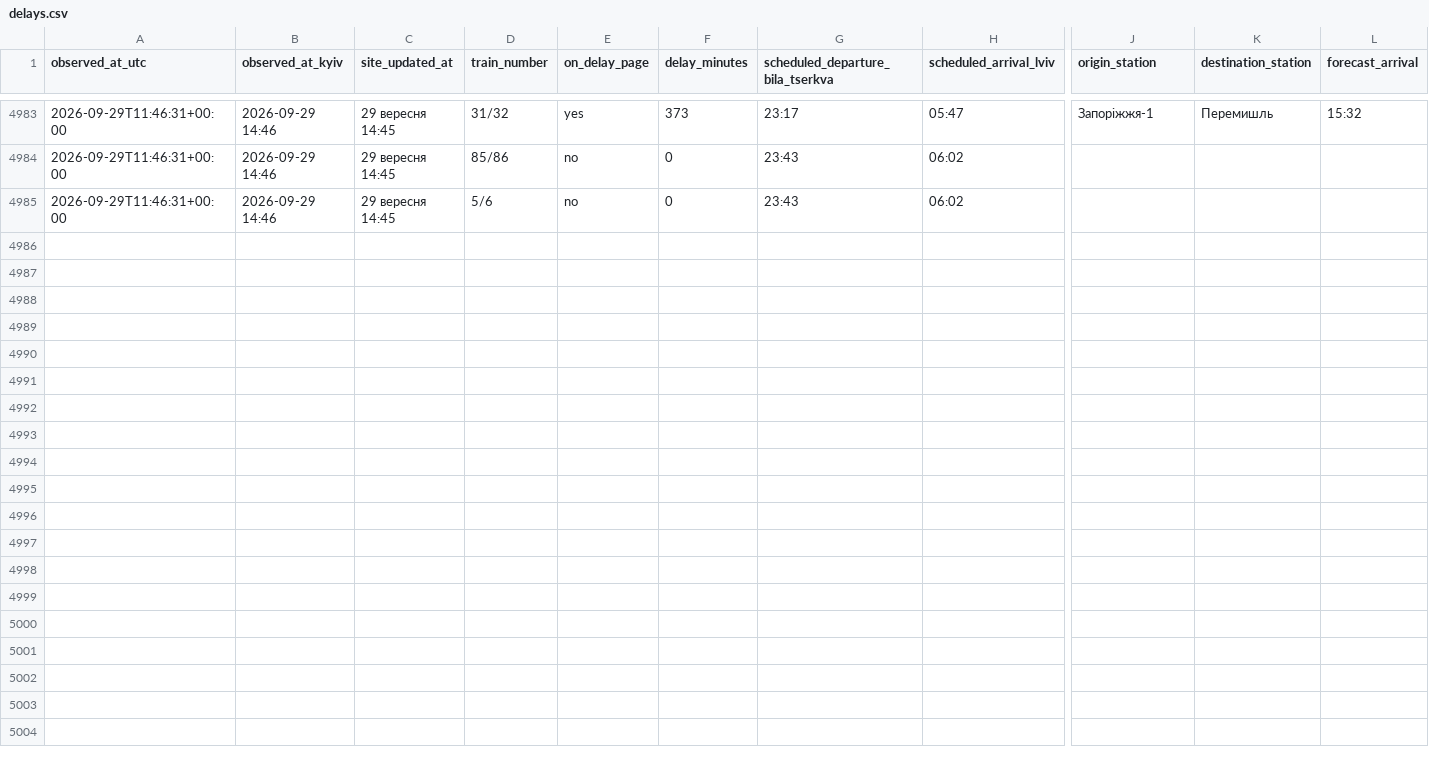
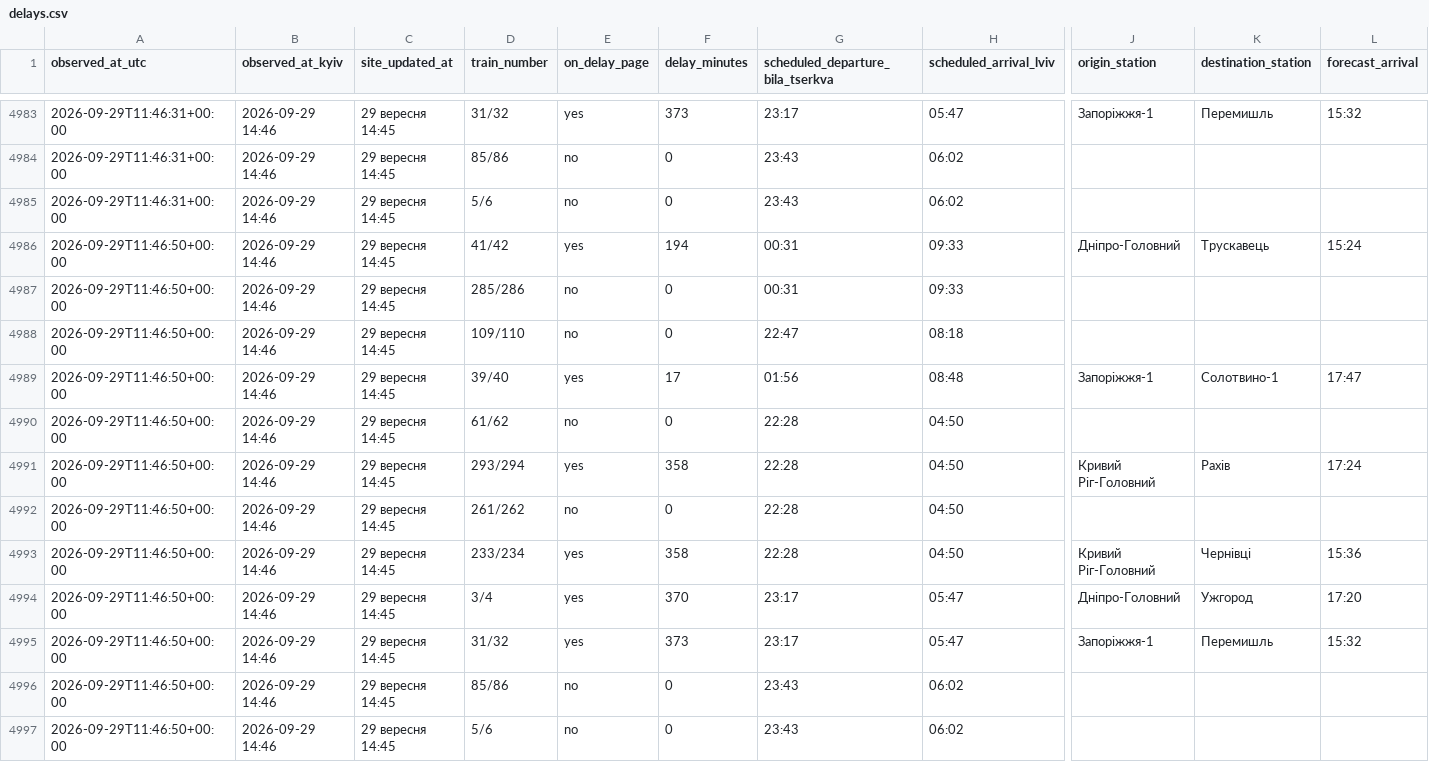
Before and after one commit to Canary2132/delays-tracker, a CSV file: data/delays.csv, drawn as a sheet; only a part is shown, gaps mark what is left out; rows hold the shown columns only; the diff names each change by its address in the sheet, - before the commit and + after, or states it on an @@ line.

Commit message:
data: 2026-09-29 11:46 UTC

```diff
--- a/data/delays.csv
+++ b/data/delays.csv
+row 4986: 2026-09-29T11:46:50+00:00 | 2026-09-29 14:46 | 29 вересня 14:45 | 41/42 | yes | 194 | 00:31 | 09:33 | Дніпро-Головний | Трускавець | 15:24
+row 4987: 2026-09-29T11:46:50+00:00 | 2026-09-29 14:46 | 29 вересня 14:45 | 285/286 | no | 0 | 00:31 | 09:33
+row 4988: 2026-09-29T11:46:50+00:00 | 2026-09-29 14:46 | 29 вересня 14:45 | 109/110 | no | 0 | 22:47 | 08:18
+row 4989: 2026-09-29T11:46:50+00:00 | 2026-09-29 14:46 | 29 вересня 14:45 | 39/40 | yes | 17 | 01:56 | 08:48 | Запоріжжя-1 | Солотвино-1 | 17:47
+row 4990: 2026-09-29T11:46:50+00:00 | 2026-09-29 14:46 | 29 вересня 14:45 | 61/62 | no | 0 | 22:28 | 04:50
+row 4991: 2026-09-29T11:46:50+00:00 | 2026-09-29 14:46 | 29 вересня 14:45 | 293/294 | yes | 358 | 22:28 | 04:50 | Кривий Ріг-Головний | Рахів | 17:24
+row 4992: 2026-09-29T11:46:50+00:00 | 2026-09-29 14:46 | 29 вересня 14:45 | 261/262 | no | 0 | 22:28 | 04:50
+row 4993: 2026-09-29T11:46:50+00:00 | 2026-09-29 14:46 | 29 вересня 14:45 | 233/234 | yes | 358 | 22:28 | 04:50 | Кривий Ріг-Головний | Чернівці | 15:36
+row 4994: 2026-09-29T11:46:50+00:00 | 2026-09-29 14:46 | 29 вересня 14:45 | 3/4 | yes | 370 | 23:17 | 05:47 | Дніпро-Головний | Ужгород | 17:20
+row 4995: 2026-09-29T11:46:50+00:00 | 2026-09-29 14:46 | 29 вересня 14:45 | 31/32 | yes | 373 | 23:17 | 05:47 | Запоріжжя-1 | Перемишль | 15:32
+row 4996: 2026-09-29T11:46:50+00:00 | 2026-09-29 14:46 | 29 вересня 14:45 | 85/86 | no | 0 | 23:43 | 06:02
+row 4997: 2026-09-29T11:46:50+00:00 | 2026-09-29 14:46 | 29 вересня 14:45 | 5/6 | no | 0 | 23:43 | 06:02
```
